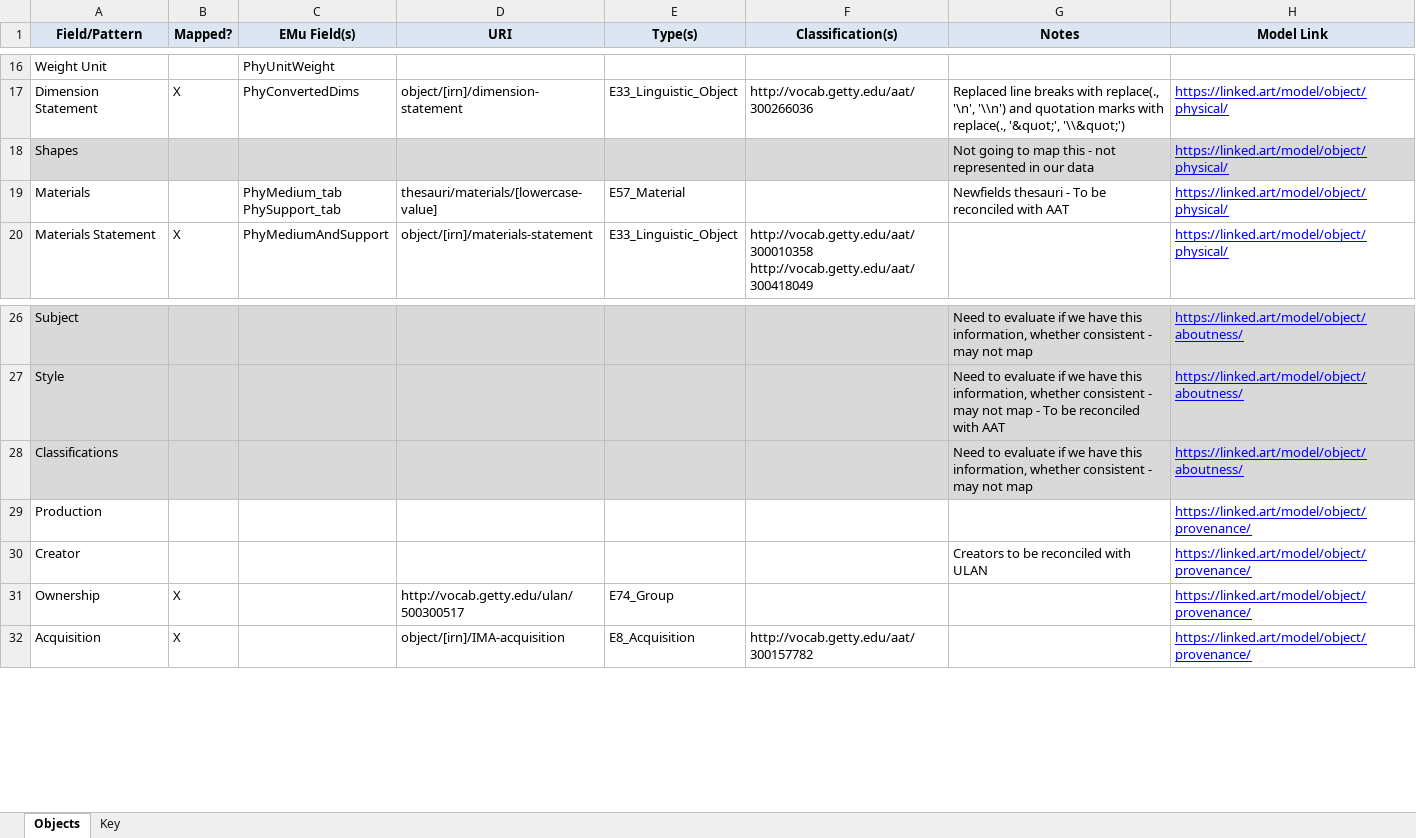
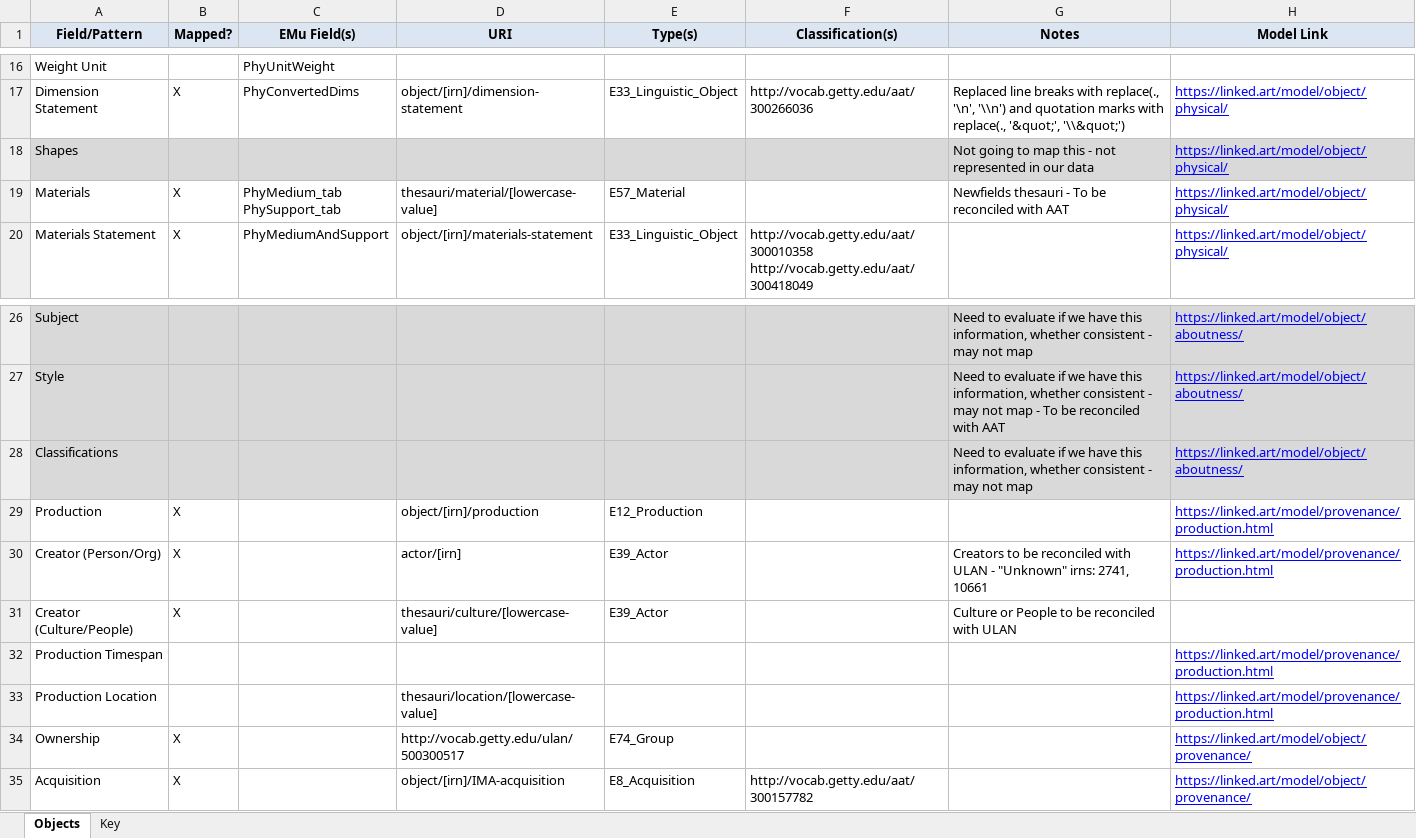
Before and after one commit to IMAmuseum/LinkedArt, an Excel workbook: Documentation/LAB_LinkedArt_ModelTracking.xlsx, sheet Objects, drawn as a sheet; only a part is shown, gaps mark what is left out; values as stored, in another font and other column widths than the file's, no borders; removed rows and columns are numbered as before the commit, all else as after; the diff names each change by its address in the sheet, - before the commit and + after, or states it on an @@ line.

Commit message:
Added production with actors/culture

```diff
--- a/Documentation/LAB_LinkedArt_ModelTracking.xlsx (sheet Objects)
+++ b/Documentation/LAB_LinkedArt_ModelTracking.xlsx (sheet Objects)
-B19 (Mapped?): (empty)
+B19 (Mapped?): X
-D19 (URI): thesauri/materials/[lowercase-value]
+D19 (URI): thesauri/material/[lowercase-value]
-B29 (Mapped?): (empty)
+B29 (Mapped?): X
-D29 (URI): (empty)
+D29 (URI): object/[irn]/production
-E29 (Type(s)): (empty)
+E29 (Type(s)): E12_Production
-H29 (Model Link): https://linked.art/model/object/provenance/
+H29 (Model Link): https://linked.art/model/provenance/production.html
-row 30: Creator |  |  |  |  |  | Creators to be reconciled with ULAN | https://linked.art/model/object/provenance/
+row 30: Creator (Person/Org) | X |  | actor/[irn] | E39_Actor |  | Creators to be reconciled with ULAN - "Unknown" irns: 2741, 10661 | https://linked.art/model/provenance/production.html
+row 31: Creator (Culture/People) | X |  | thesauri/culture/[lowercase-value] | E39_Actor |  | Culture or People to be reconciled with ULAN
+row 32: Production Timespan |  |  |  |  |  |  | https://linked.art/model/provenance/production.html
+row 33: Production Location |  |  | thesauri/location/[lowercase-value] |  |  |  | https://linked.art/model/provenance/production.html
```
Also changed, not shown: 5 other files.
